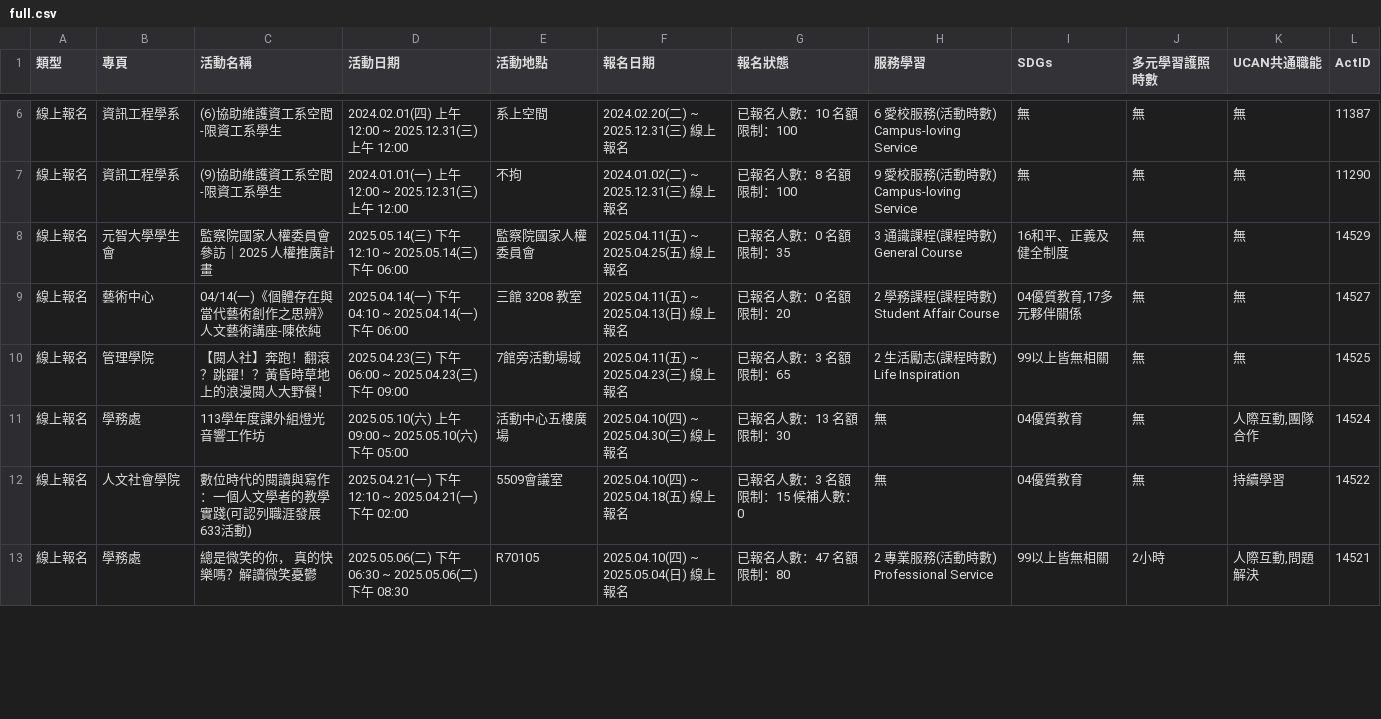
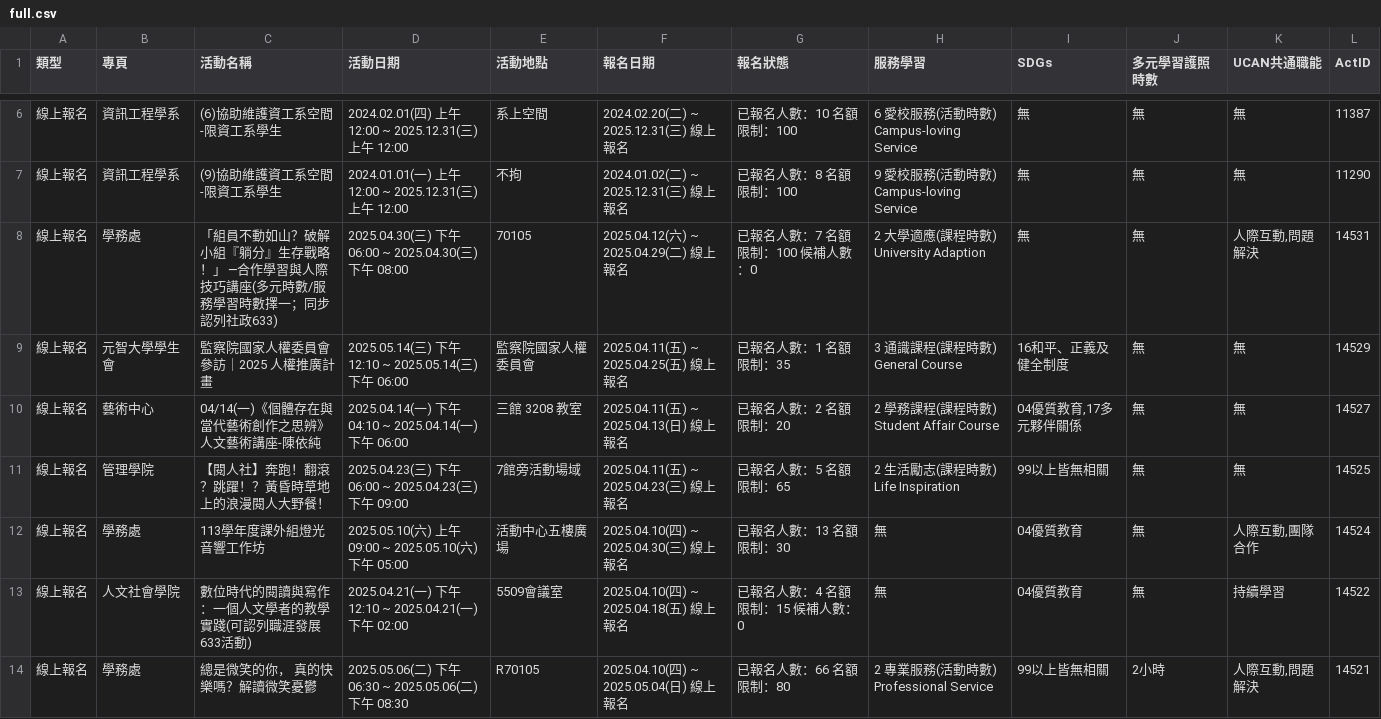
Before and after one commit to yzucse-cc/yzu-activity-monitor, a CSV file: data/full/full.csv, drawn as a sheet; only a part is shown, gaps mark what is left out; the diff covers the shown part only.

```diff
--- a/data/full/full.csv
+++ b/data/full/full.csv
@@ -7,7 +7,8 @@
 線上報名,資訊工程學系,(9)協助維護資工系空間-限資工系學生,2024.01.01(一) 上午 12:00 ~ 2025.12.31(三) 上午 12:00,不拘,2024.01.02(二) ~ 2025.12.31(三) 線上報名,已報名人數：8 名額限制：100,9 愛校服務(活動時數) Campus-loving Service,無,無,無,11290
-線上報名,元智大學學生會,監察院國家人權委員會參訪｜2025 人權推廣計畫,2025.05.14(三) 下午 12:10 ~ 2025.05.14(三) 下午 06:00,監察院國家人權委員會,2025.04.11(五) ~ 2025.04.25(五) 線上報名,已報名人數：0 名額限制：35,3 通識課程(課程時數) General Course,16和平、正義及健全制度,無,無,14529
-線上報名,藝術中心,04/14(一)《個體存在與當代藝術創作之思辨》人文藝術講座-陳依純,2025.04.14(一) 下午 04:10 ~ 2025.04.14(一) 下午 06:00,三館 3208 教室,2025.04.11(五) ~ 2025.04.13(日) 線上報名,已報名人數：0 名額限制：20,2 學務課程(課程時數) Student Affair Course,"04優質教育,17多元夥伴關係",無,無,14527
-線上報名,管理學院,【閱人社】奔跑！翻滾？跳躍！？黃昏時草地上的浪漫閱人大野餐！,2025.04.23(三) 下午 06:00 ~ 2025.04.23(三) 下午 09:00,7館旁活動場域,2025.04.11(五) ~ 2025.04.23(三) 線上報名,已報名人數：3 名額限制：65,2 生活勵志(課程時數) Life Inspiration,99以上皆無相關,無,無,14525
+線上報名,學務處,「組員不動如山？破解小組『躺分』生存戰略！」 ─合作學習與人際技巧講座(多元時數/服務學習時數擇一；同步認列社政633),2025.04.30(三) 下午 06:00 ~ 2025.04.30(三) 下午 08:00,70105,2025.04.12(六) ~ 2025.04.29(二) 線上報名,已報名人數：7 名額限制：100 候補人數：0,2 大學適應(課程時數) University Adaption,無,無,"人際互動,問題解決",14531
+線上報名,元智大學學生會,監察院國家人權委員會參訪｜2025 人權推廣計畫,2025.05.14(三) 下午 12:10 ~ 2025.05.14(三) 下午 06:00,監察院國家人權委員會,2025.04.11(五) ~ 2025.04.25(五) 線上報名,已報名人數：1 名額限制：35,3 通識課程(課程時數) General Course,16和平、正義及健全制度,無,無,14529
+線上報名,藝術中心,04/14(一)《個體存在與當代藝術創作之思辨》人文藝術講座-陳依純,2025.04.14(一) 下午 04:10 ~ 2025.04.14(一) 下午 06:00,三館 3208 教室,2025.04.11(五) ~ 2025.04.13(日) 線上報名,已報名人數：2 名額限制：20,2 學務課程(課程時數) Student Affair Course,"04優質教育,17多元夥伴關係",無,無,14527
+線上報名,管理學院,【閱人社】奔跑！翻滾？跳躍！？黃昏時草地上的浪漫閱人大野餐！,2025.04.23(三) 下午 06:00 ~ 2025.04.23(三) 下午 09:00,7館旁活動場域,2025.04.11(五) ~ 2025.04.23(三) 線上報名,已報名人數：5 名額限制：65,2 生活勵志(課程時數) Life Inspiration,99以上皆無相關,無,無,14525
 線上報名,學務處,113學年度課外組燈光音響工作坊,2025.05.10(六) 上午 09:00 ~ 2025.05.10(六) 下午 05:00,活動中心五樓廣場,2025.04.10(四) ~ 2025.04.30(三) 線上報名,已報名人數：13 名額限制：30,無,04優質教育,無,"人際互動,團隊合作",14524
-線上報名,人文社會學院,數位時代的閱讀與寫作：一個人文學者的教學實踐(可認列職涯發展633活動),2025.04.21(一) 下午 12:10 ~ 2025.04.21(一) 下午 02:00,5509會議室,2025.04.10(四) ~ 2025.04.18(五) 線上報名,已報名人數：3 名額限制：15 候補人數：0,無,04優質教育,無,持續學習,14522
-線上報名,學務處,總是微笑的你， 真的快樂嗎？解讀微笑憂鬱,2025.05.06(二) 下午 06:30 ~ 2025.05.06(二) 下午 08:30,R70105,2025.04.10(四) ~ 2025.05.04(日) 線上報名,已報名人數：47 名額限制：80,2 專業服務(活動時數) Professional Service,99以上皆無相關,2小時,"人際互動,問題解決",14521
+線上報名,人文社會學院,數位時代的閱讀與寫作：一個人文學者的教學實踐(可認列職涯發展633活動),2025.04.21(一) 下午 12:10 ~ 2025.04.21(一) 下午 02:00,5509會議室,2025.04.10(四) ~ 2025.04.18(五) 線上報名,已報名人數：4 名額限制：15 候補人數：0,無,04優質教育,無,持續學習,14522
+線上報名,學務處,總是微笑的你， 真的快樂嗎？解讀微笑憂鬱,2025.05.06(二) 下午 06:30 ~ 2025.05.06(二) 下午 08:30,R70105,2025.04.10(四) ~ 2025.05.04(日) 線上報名,已報名人數：66 名額限制：80,2 專業服務(活動時數) Professional Service,99以上皆無相關,2小時,"人際互動,問題解決",14521
```
Also changed, not shown: 2 removed rows and 67 edited cells elsewhere in this file, 2 other files.
